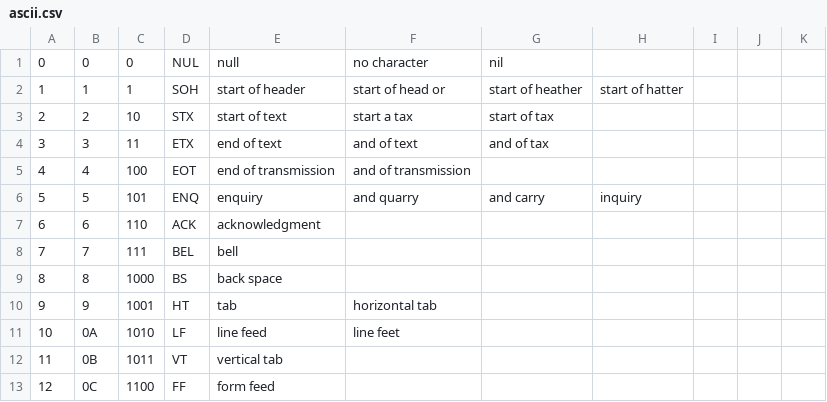
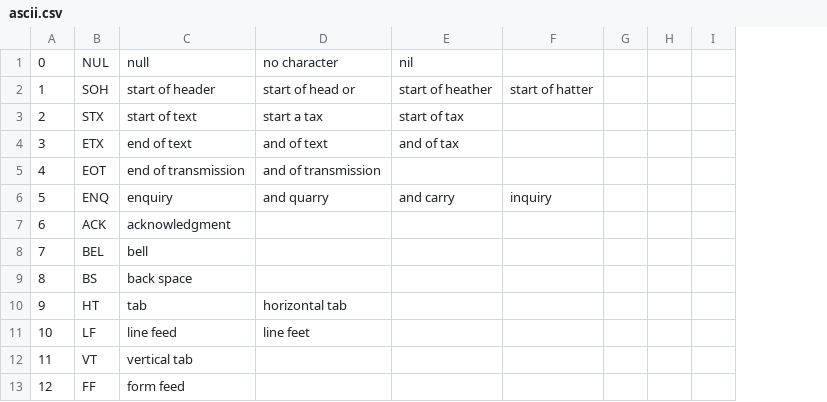
Before and after one commit to jaxcore/deepspeech-plugin, a CSV file: tools/ascii.csv, drawn as a sheet; only a part is shown; the diff names each change by its address in the sheet, - before the commit and + after, or states it on an @@ line.

```diff
--- a/tools/ascii.csv
+++ b/tools/ascii.csv
-column B, rows 1-13: 0 | 1 | 2 | 3 | 4 | 5 | 6 | 7 | 8 | 9 | 0A | 0B | 0C
-column C, rows 1-13: 0 | 1 | 10 | 11 | 100 | 101 | 110 | 111 | 1000 | 1001 | 1010 | 1011 | 1100
```
Also changed, not shown: tools/chess.csv, 20 other files.
